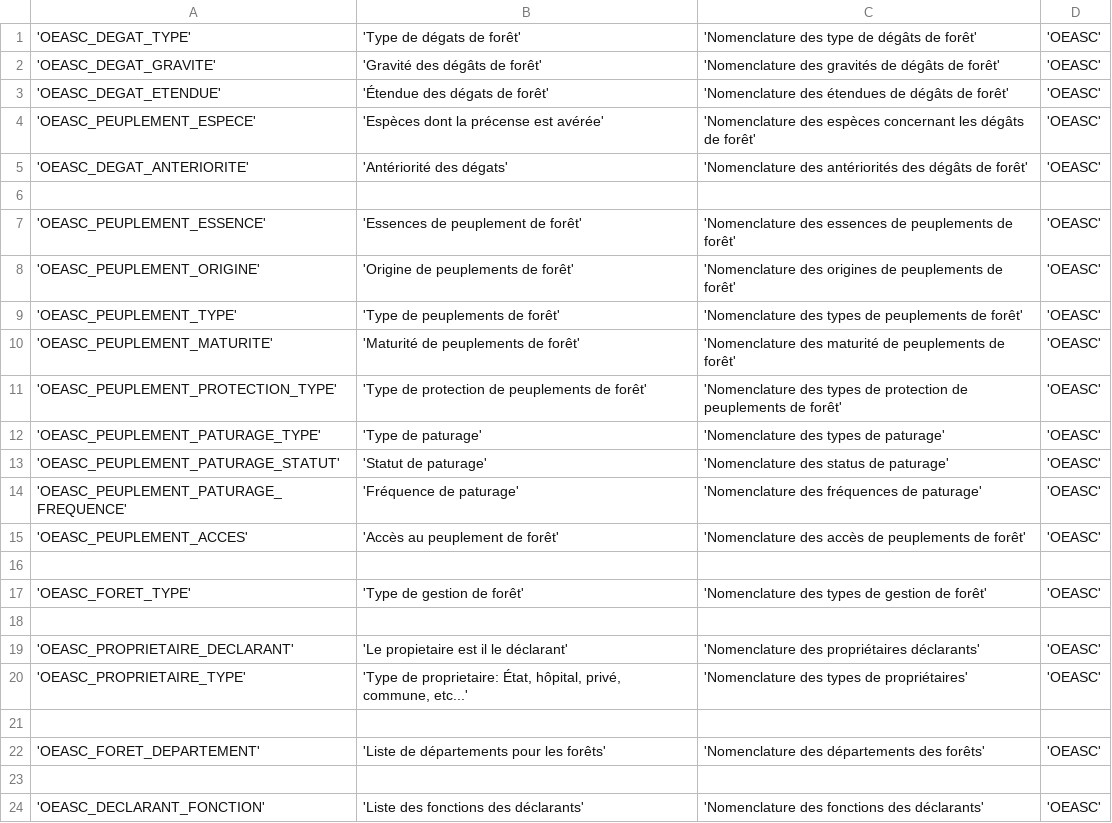
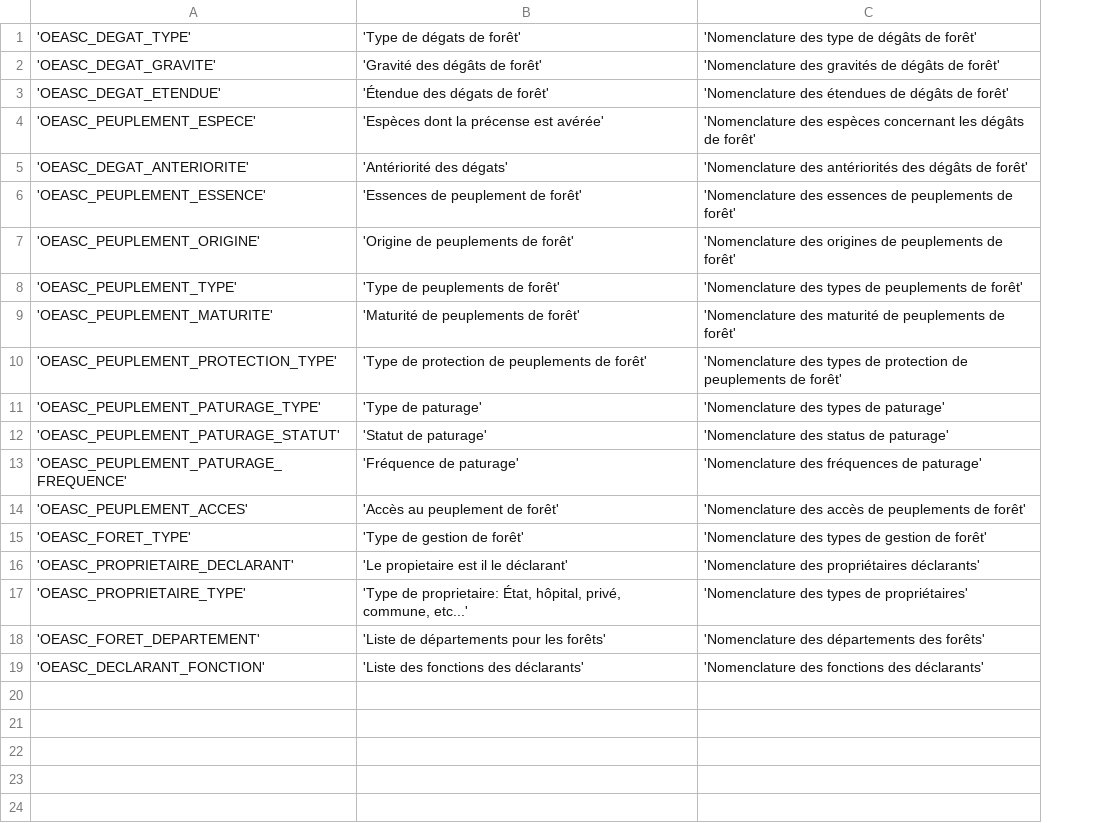
Before and after one commit to PnCevennes/app_oeasc, a CSV file: data/csv/nomenclature/oeasc_bib_nomenclature.csv, drawn as a sheet; removed rows and columns are numbered as before the commit, all else as after; the diff names each change by its address in the sheet, - before the commit and + after, or states it on an @@ line.

```diff
--- a/data/csv/nomenclature/oeasc_bib_nomenclature.csv
+++ b/data/csv/nomenclature/oeasc_bib_nomenclature.csv
-column D, rows 1-5: all 'OEASC'; rows 7-15: all 'OEASC'; row 17: 'OEASC'; rows 19-20: 'OEASC' | 'OEASC'; row 22: 'OEASC'; row 24: 'OEASC'
-row 6: (empty)
-row 16: (empty)
-row 18: (empty)
-row 21: (empty)
-row 23: (empty)
```
Also changed, not shown: data/csv/foret/liens_dgd_nom_propre.csv, data/csv/foret/liens_foret_onf_nom_propre.csv, 46 other files.
